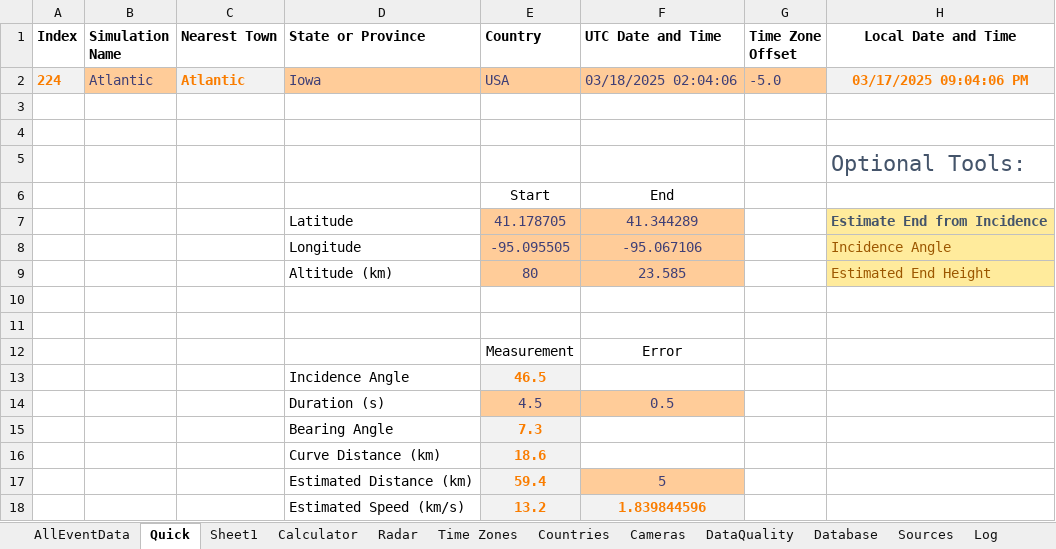
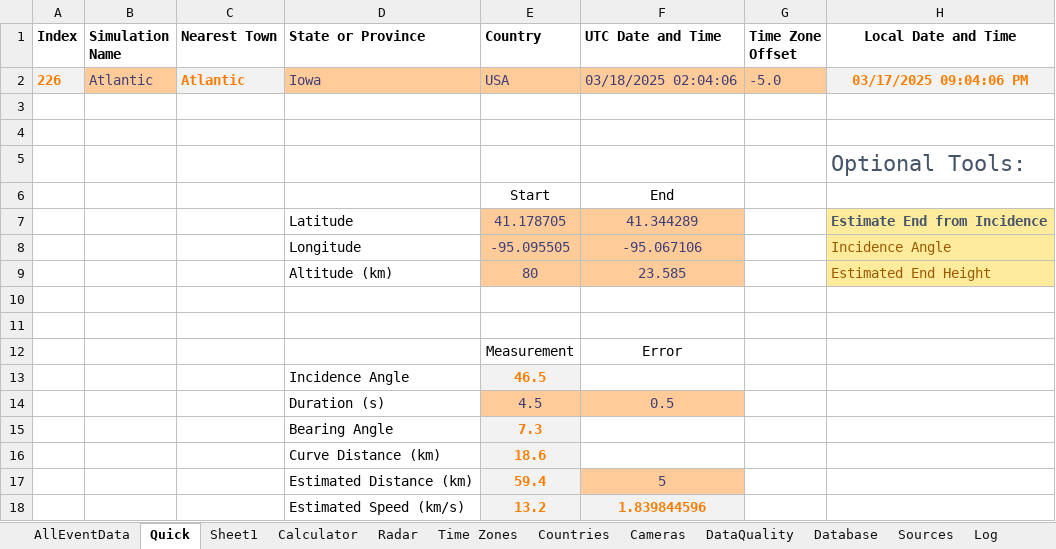
Before and after one commit to strewnify/strewnlab, an Excel workbook: AllEventData.xlsx, sheet Quick, drawn as a sheet; only a part is shown; values as stored, in another font and other column widths than the file's, no borders; the diff names each change by its address in the sheet, - before the commit and + after, or states it on an @@ line.

```diff
--- a/AllEventData.xlsx (sheet Quick)
+++ b/AllEventData.xlsx (sheet Quick)
-A2 (Index): 224
+A2 (Index): 226
```
Also changed, not shown: sheet AllEventData, sheet Calculator, formulas that keep their value, 28 other files.
